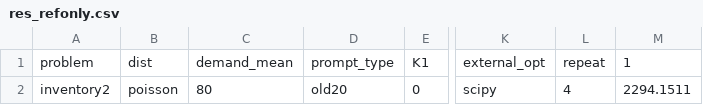
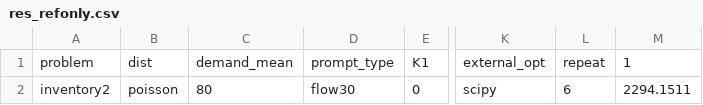
Before and after one commit to YyyyyyiZ/AHD4Inventory, a CSV file: examples/inventory2/res_refonly.csv, drawn as a sheet; only a part is shown, gaps mark what is left out; the diff names each change by its address in the sheet, - before the commit and + after, or states it on an @@ line.

```diff
--- a/examples/inventory2/res_refonly.csv
+++ b/examples/inventory2/res_refonly.csv
-D2: old20
+D2: flow30
-L2: 4
+L2: 6
```
Also changed, not shown: examples/inventory2/res_exactdata.csv, examples/inventory2/res_noinfo.csv.
